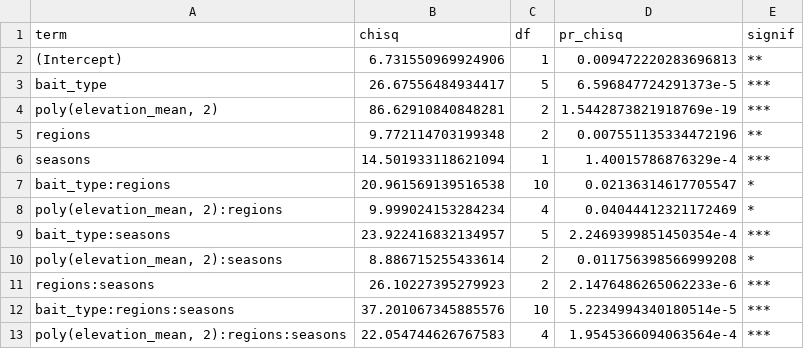
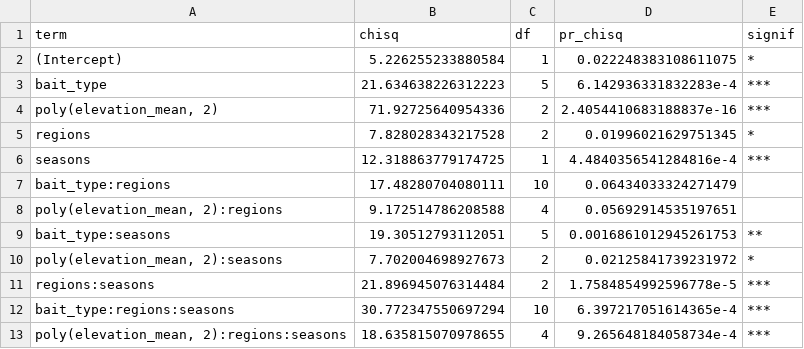
Before and after one commit to OndrejMottl/Ant_Nutrient_use, a CSV file: Outputs/Table_bait_occupancy.csv, drawn as a sheet.

```diff
--- a/Outputs/Table_bait_occupancy.csv
+++ b/Outputs/Table_bait_occupancy.csv
@@ -1,13 +1,13 @@
 term,chisq,df,pr_chisq,signif
-(Intercept),6.731550969924906,1,0.009472220283696813,**
-bait_type,26.67556484934417,5,6.596847724291373e-5,***
-"poly(elevation_mean, 2)",86.62910840848281,2,1.5442873821918769e-19,***
-regions,9.772114703199348,2,0.007551135334472196,**
-seasons,14.501933118621094,1,1.40015786876329e-4,***
-bait_type:regions,20.961569139516538,10,0.02136314617705547,*
-"poly(elevation_mean, 2):regions",9.999024153284234,4,0.04044412321172469,*
-bait_type:seasons,23.922416832134957,5,2.2469399851450354e-4,***
-"poly(elevation_mean, 2):seasons",8.886715255433614,2,0.011756398566999208,*
-regions:seasons,26.10227395279923,2,2.1476486265062233e-6,***
-bait_type:regions:seasons,37.201067345885576,10,5.2234994340180514e-5,***
-"poly(elevation_mean, 2):regions:seasons",22.054744626767583,4,1.9545366094063564e-4,***
+(Intercept),5.226255233880584,1,0.022248383108611075,*
+bait_type,21.634638226312223,5,6.142936331832283e-4,***
+"poly(elevation_mean, 2)",71.92725640954336,2,2.4054410683188837e-16,***
+regions,7.828028343217528,2,0.01996021629751345,*
+seasons,12.318863779174725,1,4.4840356541284816e-4,***
+bait_type:regions,17.48280704080111,10,0.06434033324271479,
+"poly(elevation_mean, 2):regions",9.172514786208588,4,0.05692914535197651,
+bait_type:seasons,19.30512793112051,5,0.0016861012945261753,**
+"poly(elevation_mean, 2):seasons",7.702004698927673,2,0.02125841739231972,*
+regions:seasons,21.896945076314484,2,1.7584854992596778e-5,***
+bait_type:regions:seasons,30.772347550697294,10,6.397217051614365e-4,***
+"poly(elevation_mean, 2):regions:seasons",18.635815070978655,4,9.265648184058734e-4,***
```
Also changed, not shown: Outputs/Table_1_models.csv, Outputs/Table_bait_occupancy_models.csv, 38 other files.
